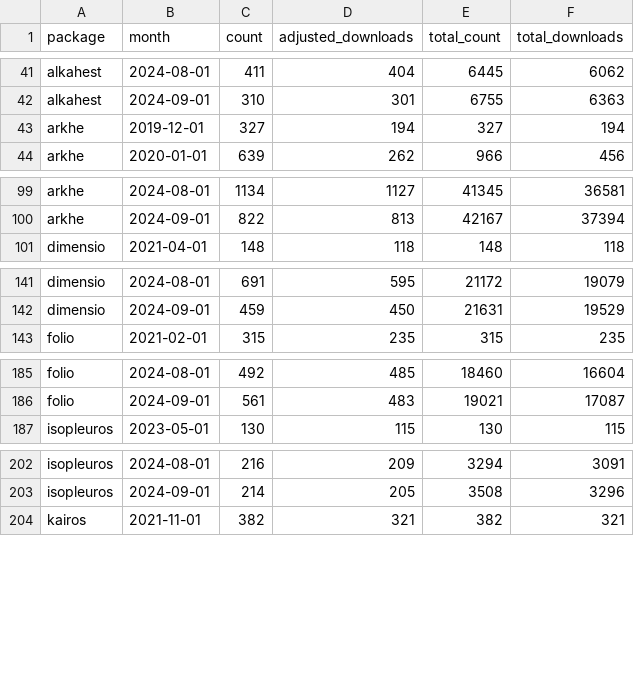
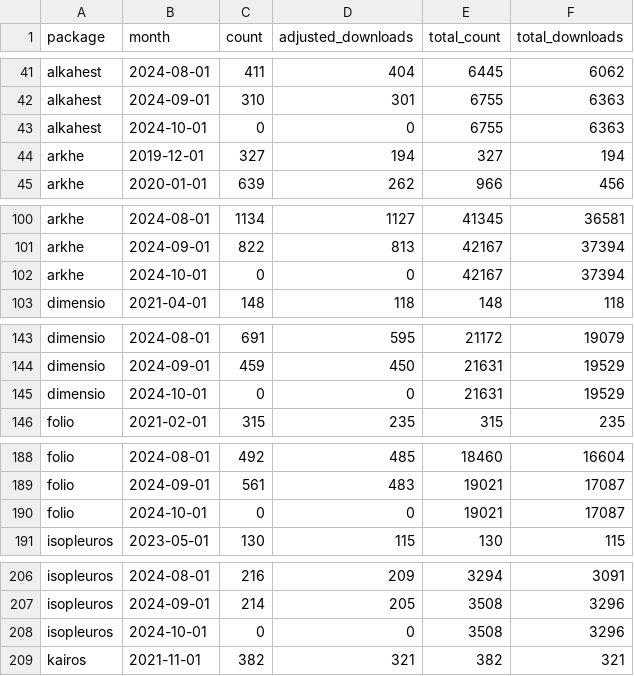
Before and after one commit to tesselle/dashboard, a CSV file: data/downloads_monthly.csv, drawn as a sheet; only a part is shown, gaps mark what is left out; the diff covers the shown part only; the diff names each change by its address in the sheet, - before the commit and + after, or states it on an @@ line.

```diff
--- a/data/downloads_monthly.csv
+++ b/data/downloads_monthly.csv
+row 43: alkahest | 2024-10-01 | 0 | 0 | 6755 | 6363
+row 102: arkhe | 2024-10-01 | 0 | 0 | 42167 | 37394
+row 145: dimensio | 2024-10-01 | 0 | 0 | 21631 | 19529
+row 190: folio | 2024-10-01 | 0 | 0 | 19021 | 17087
+row 208: isopleuros | 2024-10-01 | 0 | 0 | 3508 | 3296
```
Also changed, not shown: 5 added rows elsewhere in this file, data/downloads_daily.csv, 3 other files.
